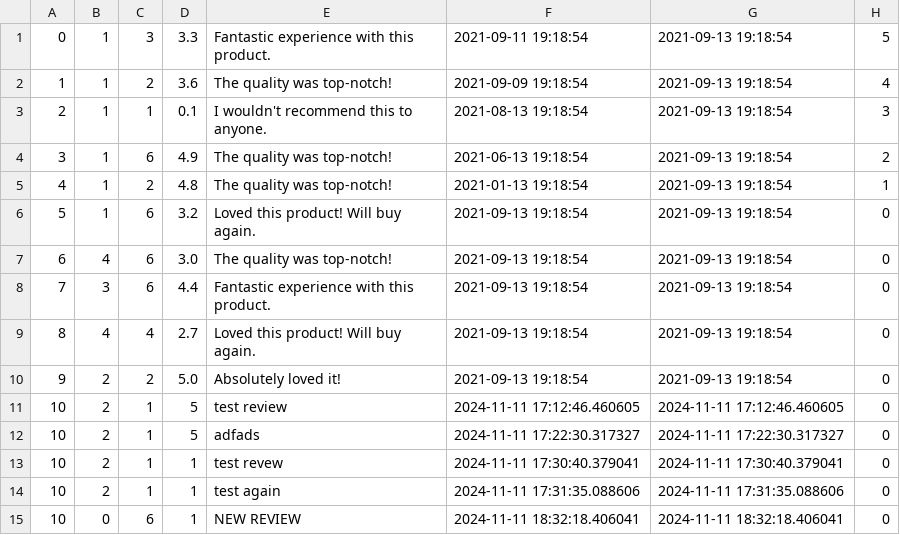
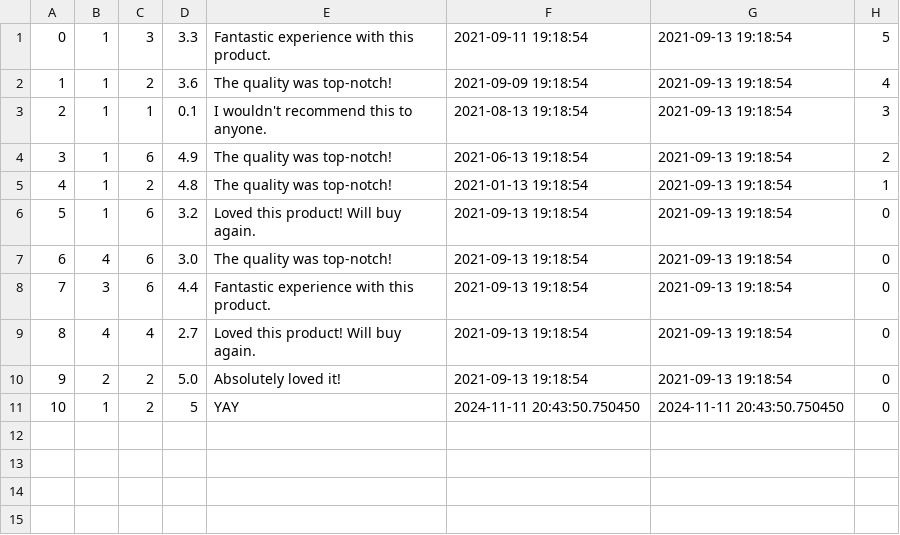
Before and after one commit to brian9chen/bear-essentials, a CSV file: db/data/Reviews.csv, drawn as a sheet.

Commit message:
new updates to add review feature

```diff
--- a/db/data/Reviews.csv
+++ b/db/data/Reviews.csv
@@ -10,6 +10,2 @@
 9,2,2,5.0,Absolutely loved it!,2021-09-13 19:18:54,2021-09-13 19:18:54,0
-10,2,1,5,test review,2024-11-11 17:12:46.460605,2024-11-11 17:12:46.460605,0
-10,2,1,5,adfads,2024-11-11 17:22:30.317327,2024-11-11 17:22:30.317327,0
-10,2,1,1,test revew,2024-11-11 17:30:40.379041,2024-11-11 17:30:40.379041,0
-10,2,1,1,test again,2024-11-11 17:31:35.088606,2024-11-11 17:31:35.088606,0
-10,0,6,1,NEW REVIEW,2024-11-11 18:32:18.406041,2024-11-11 18:32:18.406041,0
+10,1,2,5,YAY,2024-11-11 20:43:50.750450,2024-11-11 20:43:50.750450,0
```
Also changed, not shown: db/data/Users.csv, 3 other files.
